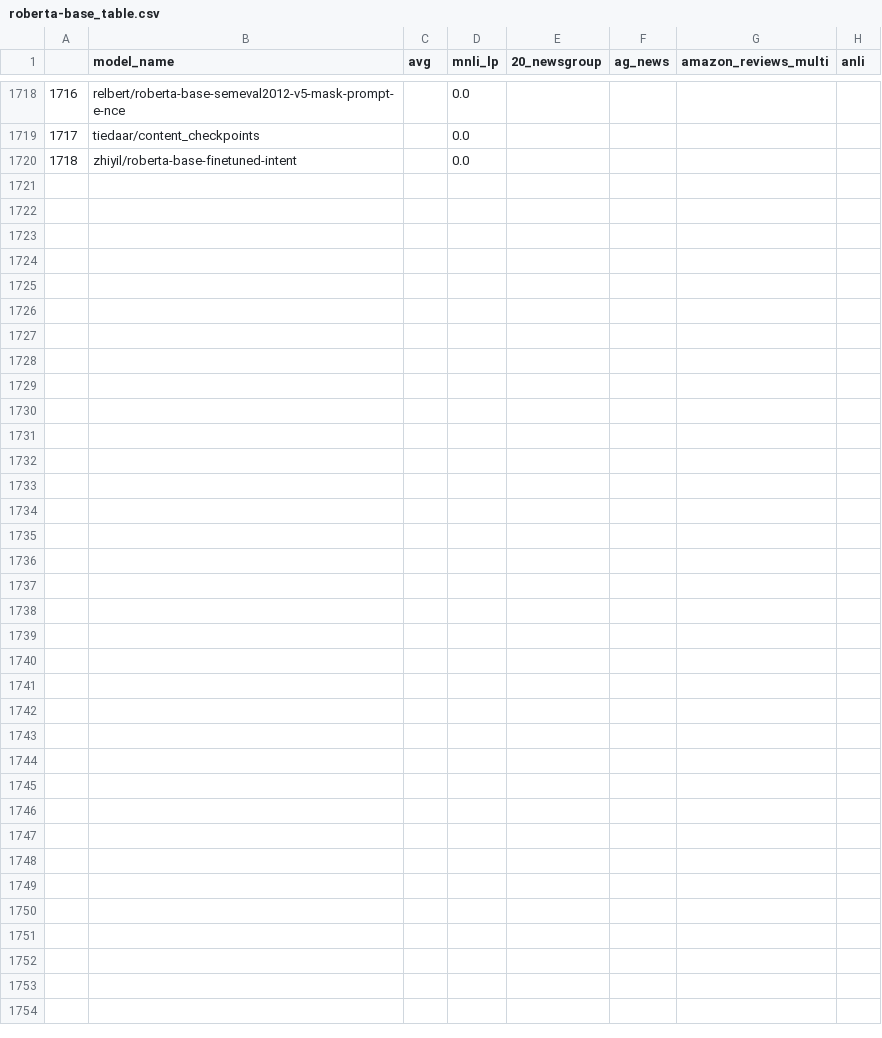
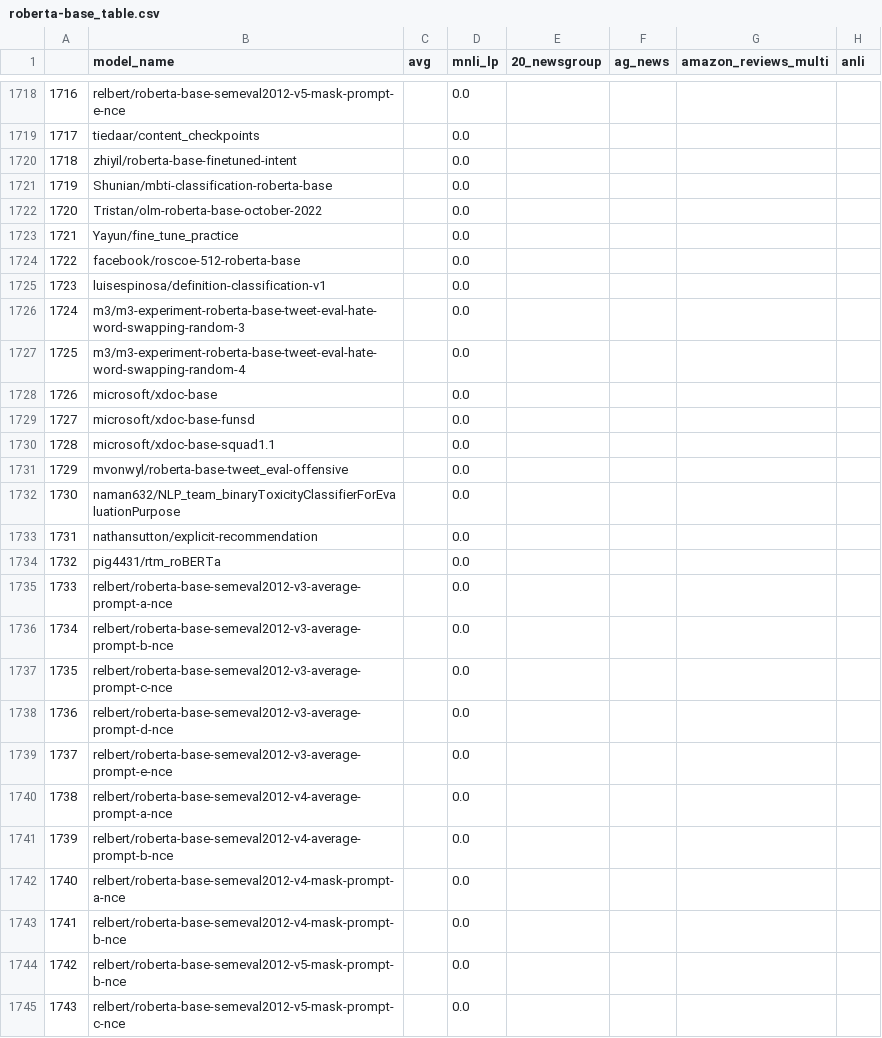
Before and after one commit to IBM/model-recycling, a CSV file: results/roberta-base_table.csv, drawn as a sheet; only a part is shown, gaps mark what is left out; rows hold the shown columns only; the diff covers the shown part only; the diff names each change by its address in the sheet, - before the commit and + after, or states it on an @@ line.

Commit message:
update models (auto)

```diff
--- a/results/roberta-base_table.csv
+++ b/results/roberta-base_table.csv
+row 1721: 1719 | Shunian/mbti-classification-roberta-base |  | 0.0
+row 1722: 1720 | Tristan/olm-roberta-base-october-2022 |  | 0.0
+row 1723: 1721 | Yayun/fine_tune_practice |  | 0.0
+row 1724: 1722 | facebook/roscoe-512-roberta-base |  | 0.0
+row 1725: 1723 | luisespinosa/definition-classification-v1 |  | 0.0
+row 1726: 1724 | m3/m3-experiment-roberta-base-tweet-eval-hate-word-swapping-random-3 |  | 0.0
+row 1727: 1725 | m3/m3-experiment-roberta-base-tweet-eval-hate-word-swapping-random-4 |  | 0.0
+row 1728: 1726 | microsoft/xdoc-base |  | 0.0
+row 1729: 1727 | microsoft/xdoc-base-funsd |  | 0.0
+row 1730: 1728 | microsoft/xdoc-base-squad1.1 |  | 0.0
+row 1731: 1729 | mvonwyl/roberta-base-tweet_eval-offensive |  | 0.0
+row 1732: 1730 | naman632/NLP_team_binaryToxicityClassifierForEvaluationPurpose |  | 0.0
+row 1733: 1731 | nathansutton/explicit-recommendation |  | 0.0
+row 1734: 1732 | pig4431/rtm_roBERTa |  | 0.0
+row 1735: 1733 | relbert/roberta-base-semeval2012-v3-average-prompt-a-nce |  | 0.0
+row 1736: 1734 | relbert/roberta-base-semeval2012-v3-average-prompt-b-nce |  | 0.0
+row 1737: 1735 | relbert/roberta-base-semeval2012-v3-average-prompt-c-nce |  | 0.0
+row 1738: 1736 | relbert/roberta-base-semeval2012-v3-average-prompt-d-nce |  | 0.0
+row 1739: 1737 | relbert/roberta-base-semeval2012-v3-average-prompt-e-nce |  | 0.0
+row 1740: 1738 | relbert/roberta-base-semeval2012-v4-average-prompt-a-nce |  | 0.0
+row 1741: 1739 | relbert/roberta-base-semeval2012-v4-average-prompt-b-nce |  | 0.0
+row 1742: 1740 | relbert/roberta-base-semeval2012-v4-mask-prompt-a-nce |  | 0.0
+row 1743: 1741 | relbert/roberta-base-semeval2012-v4-mask-prompt-b-nce |  | 0.0
+row 1744: 1742 | relbert/roberta-base-semeval2012-v5-mask-prompt-b-nce |  | 0.0
+row 1745: 1743 | relbert/roberta-base-semeval2012-v5-mask-prompt-c-nce |  | 0.0
```
Also changed, not shown: 2 added rows, 2 removed rows and row numbers in column A elsewhere in this file, results/bert-base-cased_table.csv, results/bert-base-uncased_table.csv, 7 other files.
